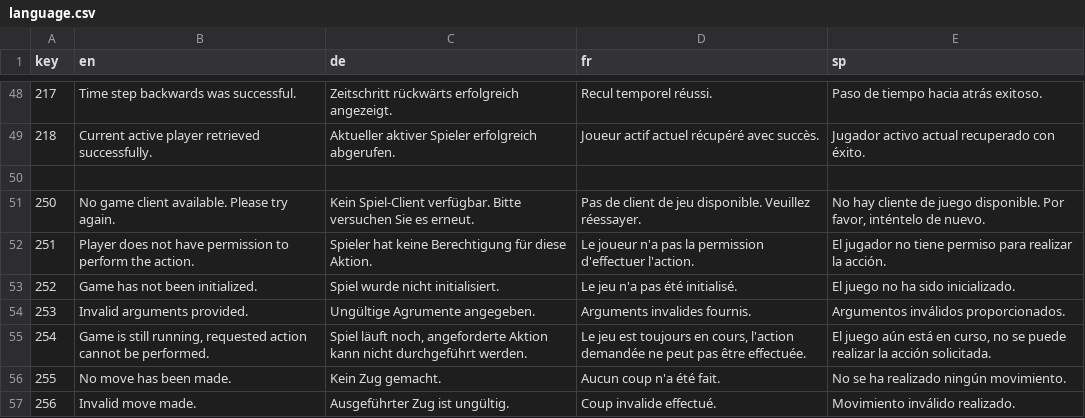
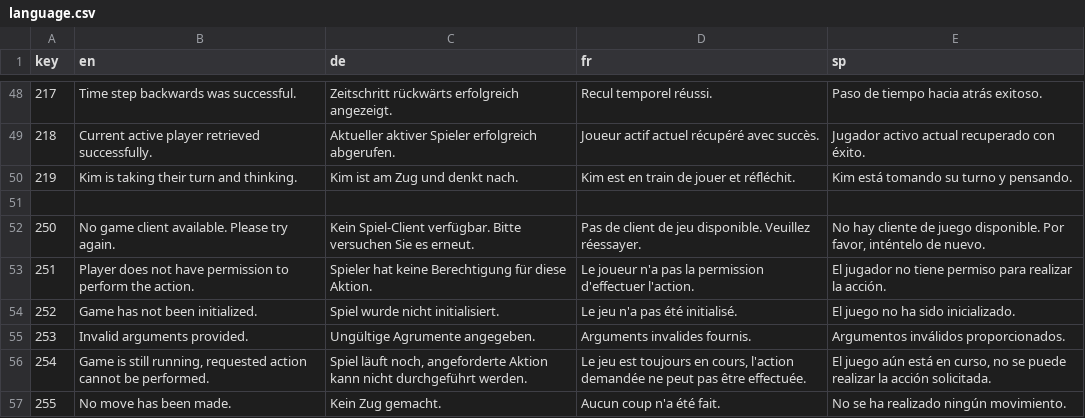
Before and after one commit to 12ghostrider21/KIMaster, a CSV file: Tools/language.csv, drawn as a sheet; only a part is shown, gaps mark what is left out; the shorter side is filled out with more unchanged rows.

Commit message:
Adding message KIM at turn RCODE 219

```diff
--- a/Tools/language.csv
+++ b/Tools/language.csv
@@ -49,2 +49,3 @@
 218;Current active player retrieved successfully.;Aktueller aktiver Spieler erfolgreich abgerufen.;Joueur actif actuel récupéré avec succès.;Jugador activo actual recuperado con éxito.
+219;Kim is taking their turn and thinking.;Kim ist am Zug und denkt nach.;Kim est en train de jouer et réfléchit.;Kim está tomando su turno y pensando.
 ;;;;
```
Also changed, not shown: 2 other files.
